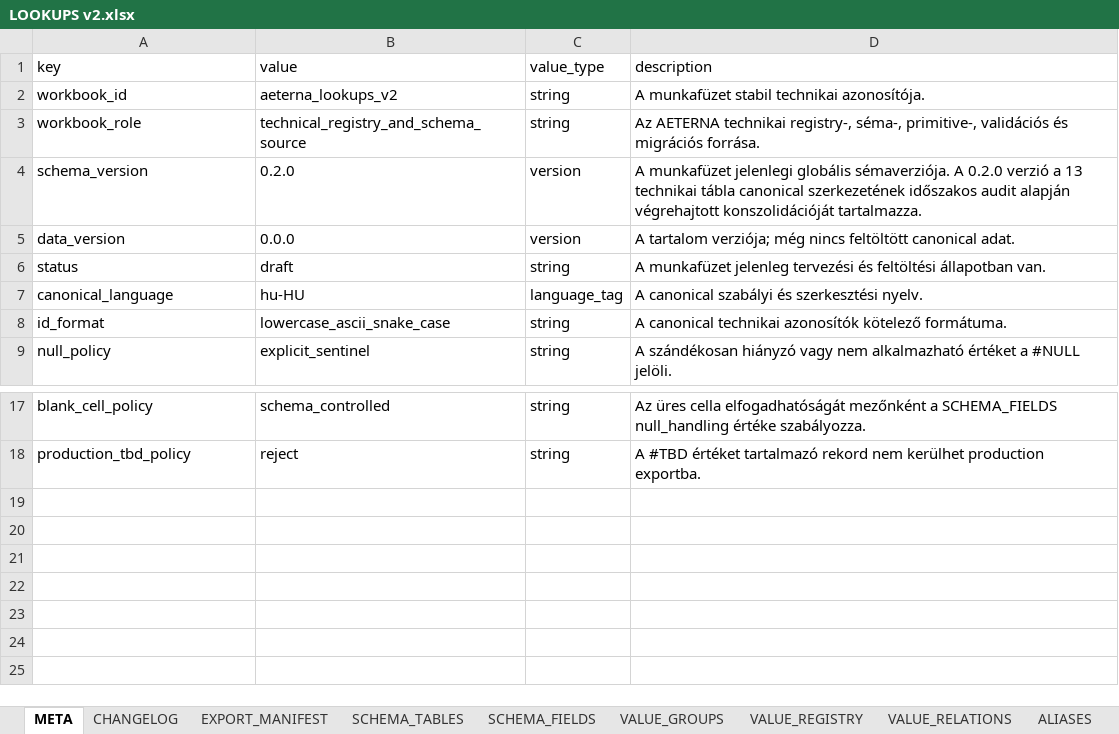
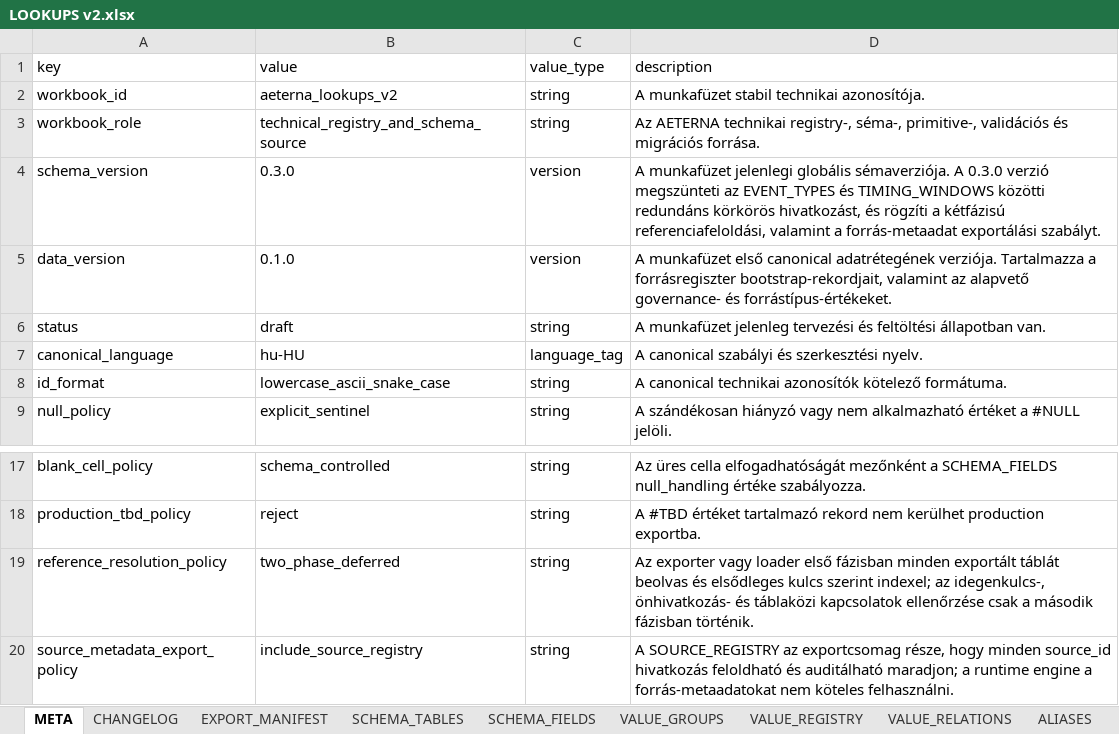
Before and after one commit to commander150/Aeterna_Projekt, an Excel workbook: Aeterna dokumentációk/LOOKUPS v2.xlsx, sheet META, drawn as a sheet; only a part is shown, gaps mark what is left out; values as stored, in another font and other column widths than the file's, no borders; charts and pictures not drawn; the diff names each change by its address in the sheet, - before the commit and + after, or states it on an @@ line.

```diff
--- a/Aeterna dokumentációk/LOOKUPS v2.xlsx (sheet META)
+++ b/Aeterna dokumentációk/LOOKUPS v2.xlsx (sheet META)
-B4 (value): 0.2.0
+B4 (value): 0.3.0
-D4 (description): …sémaverziója. A 0.2.0 verzió a 13 technikai tábla canonical szerkezetének időszakos audit alapján végrehajtott konszolidációját tartalmazza.
+D4 (description): …sémaverziója. A 0.3.0 verzió megszünteti az EVENT_TYPES és TIMING_WINDOWS közötti redundáns körkörös hivatkozást, és rögzíti a kétfázisú referenciafeloldási, valamint a forrás-metaadat exportálási szabályt.
-B5 (value): 0.0.0
+B5 (value): 0.1.0
-D5 (description): A tartalom verziója; még nincs feltöltött canonical adat.
+D5 (description): A munkafüzet első canonical adatrétegének verziója. Tartalmazza a forrásregiszter bootstrap-rekordjait, valamint az alapvető governance- és forrástípus-értékeket.
+row 19: reference_resolution_policy | two_phase_deferred | string | Az exporter vagy loader első fázisban minden exportált táblát beolvas és elsődleges kulcs szerint indexel; az idegenkulcs-, önhivatkozás- és táblaközi kapcsolatok ellenőrzése csak a második fázisban történik.
+row 20: source_metadata_export_policy | include_source_registry | string | A SOURCE_REGISTRY az exportcsomag része, hogy minden source_id hivatkozás feloldható és auditálható maradjon; a runtime engine a forrás-metaadatokat nem köteles felhasználni.
```
Also changed, not shown: sheet VALUE_REGISTRY, sheet CHANGELOG, sheet REFERENCE_TYPES, sheet EFFECT_ACTION_TYPES, sheet CONDITION_OPERATORS, sheet EVENT_TYPES, 10 more sheets.
